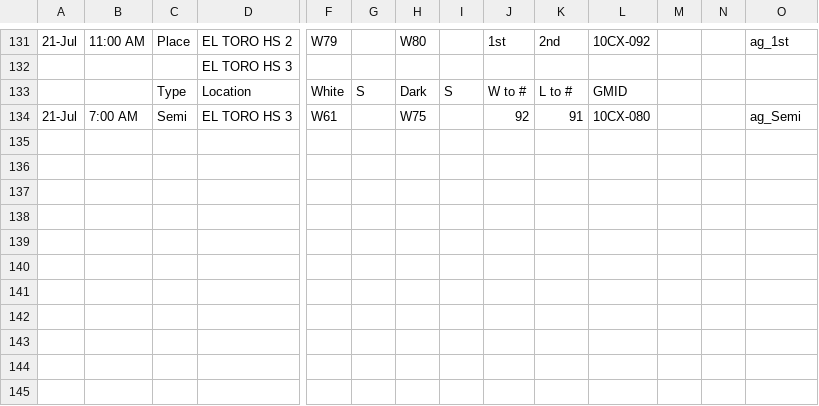
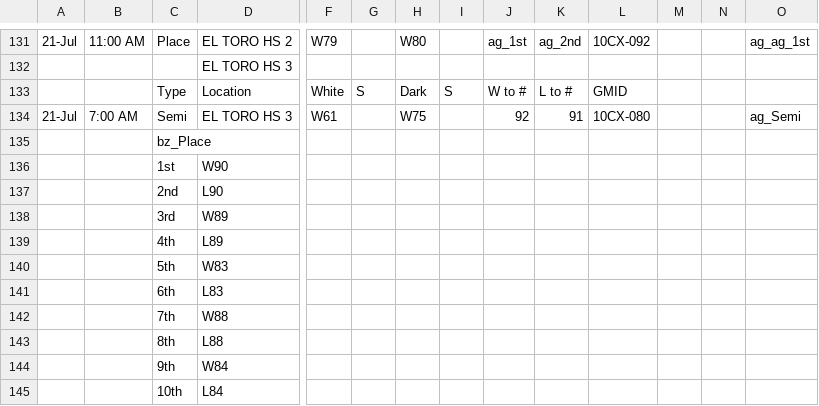
Before and after one commit to littlezip12/CPI, a CSV file: data/tournaments/raw/2026-jo-weekend-1/10u-girls-classic.csv, drawn as a sheet; only a part is shown, gaps mark what is left out; rows hold the shown columns only; the diff covers the shown part only; the diff names each change by its address in the sheet, - before the commit and + after, or states it on an @@ line.

```diff
--- a/data/tournaments/raw/2026-jo-weekend-1/10u-girls-classic.csv
+++ b/data/tournaments/raw/2026-jo-weekend-1/10u-girls-classic.csv
-J131: 1st
+J131: ag_1st
-K131: 2nd
+K131: ag_2nd
-O131: ag_1st
+O131: ag_ag_1st
+row 135:  |  | bz_Place
+row 136:  |  | 1st | W90
+row 137:  |  | 2nd | L90
+row 138:  |  | 3rd | W89
+row 139:  |  | 4th | L89
+row 140:  |  | 5th | W83
+row 141:  |  | 6th | L83
+row 142:  |  | 7th | W88
+row 143:  |  | 8th | L88
+row 144:  |  | 9th | W84
+row 145:  |  | 10th | L84
```
Also changed, not shown: 30 edited cells elsewhere in this file, data/tournaments/raw/2026-jo-weekend-1/14u-girls-classic.csv, 27 other files.
